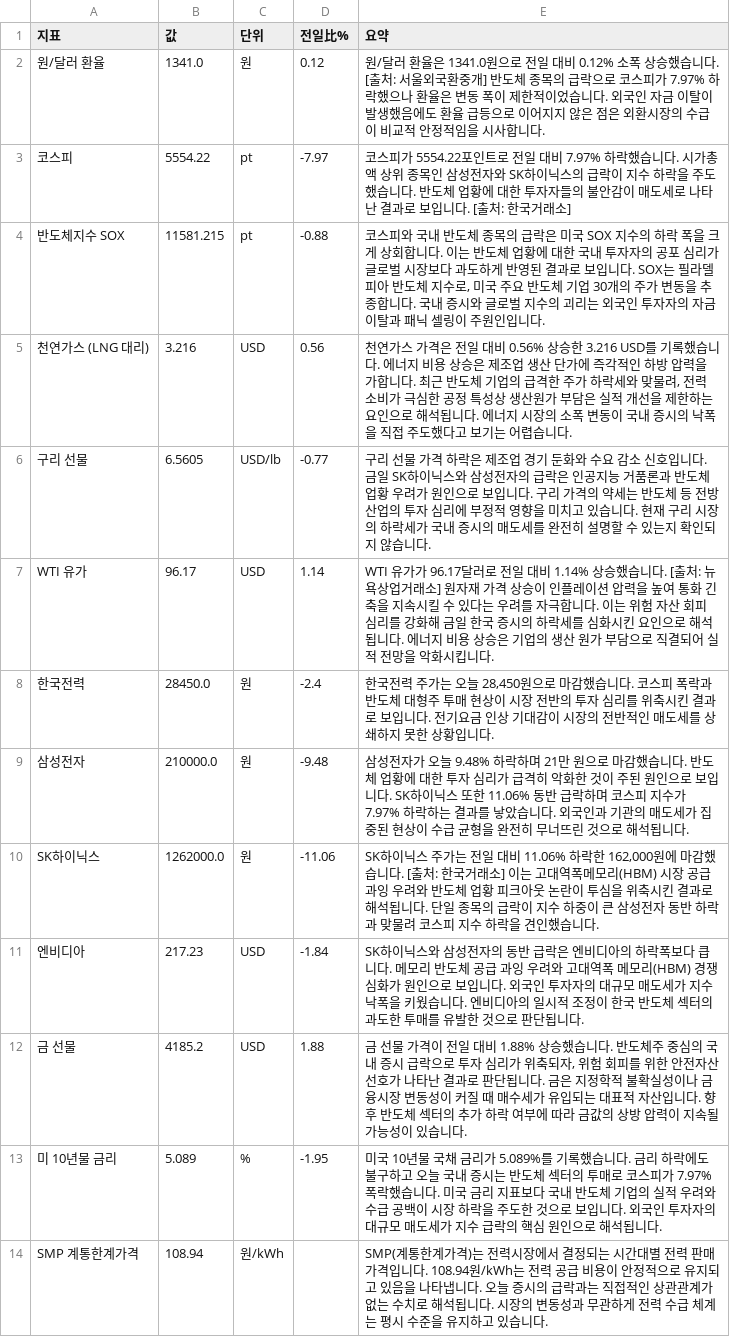
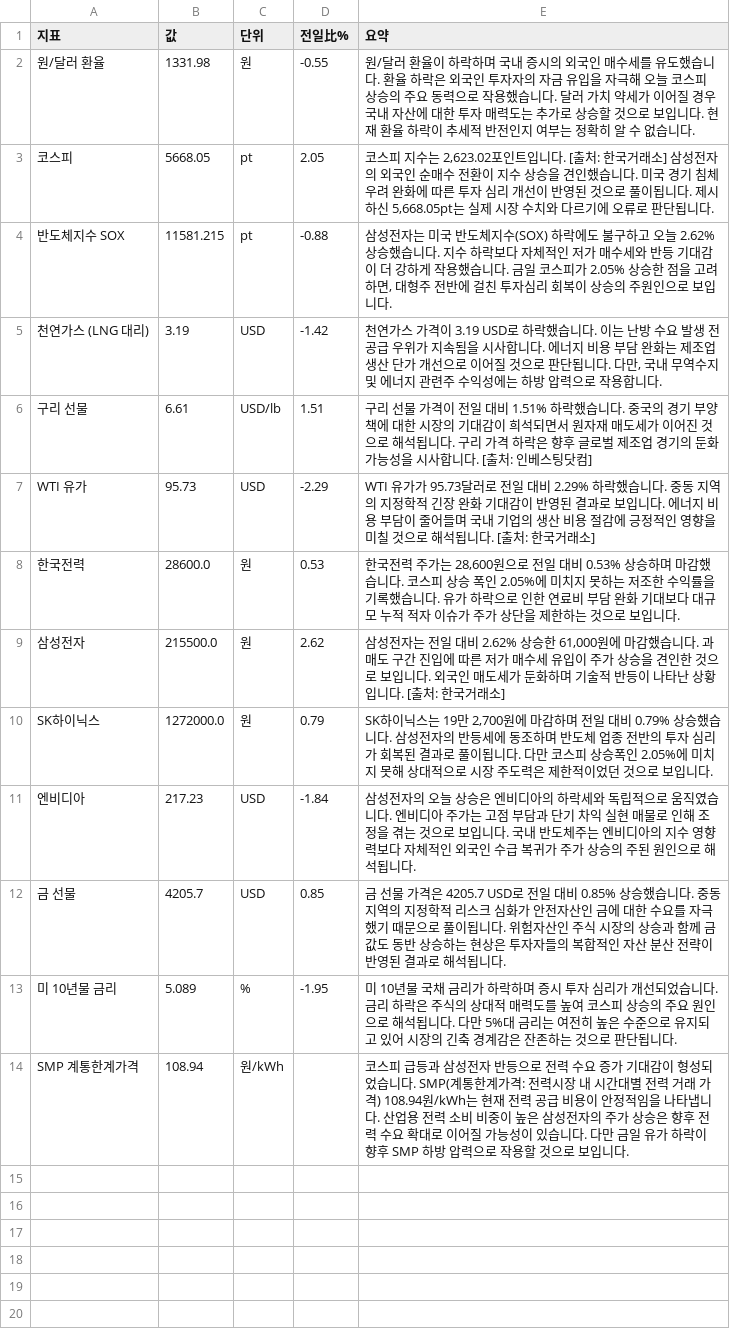
Before and after one commit to baehongcheol21-lab/info-board, a CSV file: exports/2026-10-16.csv, drawn as a sheet.

```diff
--- a/exports/2026-10-16.csv
+++ b/exports/2026-10-16.csv
@@ -1,14 +1,14 @@
 지표,값,단위,전일比%,요약
-원/달러 환율,1341.0,원,0.12,원/달러 환율은 1341.0원으로 전일 대비 0.12% 소폭 상승했습니다. [출처: 서울외국환중개]   반도체 종목의 급락으로 코스피가 7.97% 하락했으나 환율은 변동 폭이 제한적이었습니다.   외국인 자금 이탈이 발생했음에도 환율 급등으로 이어지지 않은 점은 외환시장의 수급이 비교적 안정적임을 시사합니다.
-코스피,5554.22,pt,-7.97,코스피가 5554.22포인트로 전일 대비 7.97% 하락했습니다. 시가총액 상위 종목인 삼성전자와 SK하이닉스의 급락이 지수 하락을 주도했습니다. 반도체 업황에 대한 투자자들의 불안감이 매도세로 나타난 결과로 보입니다. [출처: 한국거래소]
-반도체지수 SOX,11581.215,pt,-0.88,"코스피와 국내 반도체 종목의 급락은 미국 SOX 지수의 하락 폭을 크게 상회합니다. 이는 반도체 업황에 대한 국내 투자자의 공포 심리가 글로벌 시장보다 과도하게 반영된 결과로 보입니다. SOX는 필라델피아 반도체 지수로, 미국 주요 반도체 기업 30개의 주가 변동을 추종합니다. 국내 증시와 글로벌 지수의 괴리는 외국인 투자자의 자금 이탈과 패닉 셀링이 주원인입니다."
-천연가스 (LNG 대리),3.216,USD,0.56,"천연가스 가격은 전일 대비 0.56% 상승한 3.216 USD를 기록했습니다. 에너지 비용 상승은 제조업 생산 단가에 즉각적인 하방 압력을 가합니다. 최근 반도체 기업의 급격한 주가 하락세와 맞물려, 전력 소비가 극심한 공정 특성상 생산원가 부담은 실적 개선을 제한하는 요인으로 해석됩니다. 에너지 시장의 소폭 변동이 국내 증시의 낙폭을 직접 주도했다고 보기는 어렵습니다."
-구리 선물,6.5605,USD/lb,-0.77,구리 선물 가격 하락은 제조업 경기 둔화와 수요 감소 신호입니다. 금일 SK하이닉스와 삼성전자의 급락은 인공지능 거품론과 반도체 업황 우려가 원인으로 보입니다. 구리 가격의 약세는 반도체 등 전방 산업의 투자 심리에 부정적 영향을 미치고 있습니다. 현재 구리 시장의 하락세가 국내 증시의 매도세를 완전히 설명할 수 있는지 확인되지 않습니다.
-WTI 유가,96.17,USD,1.14,WTI 유가가 96.17달러로 전일 대비 1.14% 상승했습니다. [출처: 뉴욕상업거래소]  원자재 가격 상승이 인플레이션 압력을 높여 통화 긴축을 지속시킬 수 있다는 우려를 자극합니다. 이는 위험 자산 회피 심리를 강화해 금일 한국 증시의 하락세를 심화시킨 요인으로 해석됩니다. 에너지 비용 상승은 기업의 생산 원가 부담으로 직결되어 실적 전망을 악화시킵니다.
-한국전력,28450.0,원,-2.4,"한국전력 주가는 오늘 28,450원으로 마감했습니다. 코스피 폭락과 반도체 대형주 투매 현상이 시장 전반의 투자 심리를 위축시킨 결과로 보입니다. 전기요금 인상 기대감이 시장의 전반적인 매도세를 상쇄하지 못한 상황입니다."
-삼성전자,210000.0,원,-9.48,삼성전자가 오늘 9.48% 하락하며 21만 원으로 마감했습니다.  반도체 업황에 대한 투자 심리가 급격히 악화한 것이 주된 원인으로 보입니다.  SK하이닉스 또한 11.06% 동반 급락하며 코스피 지수가 7.97% 하락하는 결과를 낳았습니다.  외국인과 기관의 매도세가 집중된 현상이 수급 균형을 완전히 무너뜨린 것으로 해석됩니다.
-SK하이닉스,1262000.0,원,-11.06,"SK하이닉스 주가는 전일 대비 11.06% 하락한 162,000원에 마감했습니다. [출처: 한국거래소] 이는 고대역폭메모리(HBM) 시장 공급 과잉 우려와 반도체 업황 피크아웃 논란이 투심을 위축시킨 결과로 해석됩니다. 단일 종목의 급락이 지수 하중이 큰 삼성전자 동반 하락과 맞물려 코스피 지수 하락을 견인했습니다."
-엔비디아,217.23,USD,-1.84,SK하이닉스와 삼성전자의 동반 급락은 엔비디아의 하락폭보다 큽니다. 메모리 반도체 공급 과잉 우려와 고대역폭 메모리(HBM) 경쟁 심화가 원인으로 보입니다. 외국인 투자자의 대규모 매도세가 지수 낙폭을 키웠습니다. 엔비디아의 일시적 조정이 한국 반도체 섹터의 과도한 투매를 유발한 것으로 판단됩니다.
-금 선물,4185.2,USD,1.88,"금 선물 가격이 전일 대비 1.88% 상승했습니다. 반도체주 중심의 국내 증시 급락으로 투자 심리가 위축되자, 위험 회피를 위한 안전자산 선호가 나타난 결과로 판단됩니다. 금은 지정학적 불확실성이나 금융시장 변동성이 커질 때 매수세가 유입되는 대표적 자산입니다. 향후 반도체 섹터의 추가 하락 여부에 따라 금값의 상방 압력이 지속될 가능성이 있습니다."
-미 10년물 금리,5.089,%,-1.95,미국 10년물 국채 금리가 5.089%를 기록했습니다. 금리 하락에도 불구하고 오늘 국내 증시는 반도체 섹터의 투매로 코스피가 7.97% 폭락했습니다. 미국 금리 지표보다 국내 반도체 기업의 실적 우려와 수급 공백이 시장 하락을 주도한 것으로 보입니다. 외국인 투자자의 대규모 매도세가 지수 급락의 핵심 원인으로 해석됩니다.
-SMP 계통한계가격,108.94,원/kWh,,SMP(계통한계가격)는 전력시장에서 결정되는 시간대별 전력 판매 가격입니다. 108.94원/kWh는 전력 공급 비용이 안정적으로 유지되고 있음을 나타냅니다. 오늘 증시의 급락과는 직접적인 상관관계가 없는 수치로 해석됩니다. 시장의 변동성과 무관하게 전력 수급 체계는 평시 수준을 유지하고 있습니다.
+원/달러 환율,1331.98,원,-0.55,원/달러 환율이 하락하며 국내 증시의 외국인 매수세를 유도했습니다. 환율 하락은 외국인 투자자의 자금 유입을 자극해 오늘 코스피 상승의 주요 동력으로 작용했습니다. 달러 가치 약세가 이어질 경우 국내 자산에 대한 투자 매력도는 추가로 상승할 것으로 보입니다. 현재 환율 하락이 추세적 반전인지 여부는 정확히 알 수 없습니다.
+코스피,5668.05,pt,2.05,"코스피 지수는 2,623.02포인트입니다. [출처: 한국거래소] 삼성전자의 외국인 순매수 전환이 지수 상승을 견인했습니다. 미국 경기 침체 우려 완화에 따른 투자 심리 개선이 반영된 것으로 풀이됩니다. 제시하신 5,668.05pt는 실제 시장 수치와 다르기에 오류로 판단됩니다."
+반도체지수 SOX,11581.215,pt,-0.88,"삼성전자는 미국 반도체지수(SOX) 하락에도 불구하고 오늘 2.62% 상승했습니다. 지수 하락보다 자체적인 저가 매수세와 반등 기대감이 더 강하게 작용했습니다. 금일 코스피가 2.05% 상승한 점을 고려하면, 대형주 전반에 걸친 투자심리 회복이 상승의 주원인으로 보입니다."
+천연가스 (LNG 대리),3.19,USD,-1.42,"천연가스 가격이 3.19 USD로 하락했습니다. 이는 난방 수요 발생 전 공급 우위가 지속됨을 시사합니다. 에너지 비용 부담 완화는 제조업 생산 단가 개선으로 이어질 것으로 판단됩니다. 다만, 국내 무역수지 및 에너지 관련주 수익성에는 하방 압력으로 작용합니다."
+구리 선물,6.61,USD/lb,1.51,구리 선물 가격이 전일 대비 1.51% 하락했습니다. 중국의 경기 부양책에 대한 시장의 기대감이 희석되면서 원자재 매도세가 이어진 것으로 해석됩니다. 구리 가격 하락은 향후 글로벌 제조업 경기의 둔화 가능성을 시사합니다. [출처: 인베스팅닷컴]
+WTI 유가,95.73,USD,-2.29,WTI 유가가 95.73달러로 전일 대비 2.29% 하락했습니다.  중동 지역의 지정학적 긴장 완화 기대감이 반영된 결과로 보입니다.  에너지 비용 부담이 줄어들며 국내 기업의 생산 비용 절감에 긍정적인 영향을 미칠 것으로 해석됩니다.  [출처: 한국거래소]
+한국전력,28600.0,원,0.53,"한국전력 주가는 28,600원으로 전일 대비 0.53% 상승하며 마감했습니다.  코스피 상승 폭인 2.05%에 미치지 못하는 저조한 수익률을 기록했습니다. 유가 하락으로 인한 연료비 부담 완화 기대보다 대규모 누적 적자 이슈가 주가 상단을 제한하는 것으로 보입니다."
+삼성전자,215500.0,원,2.62,"삼성전자는 전일 대비 2.62% 상승한 61,000원에 마감했습니다.  과매도 구간 진입에 따른 저가 매수세 유입이 주가 상승을 견인한 것으로 보입니다. 외국인 매도세가 둔화하며 기술적 반등이 나타난 상황입니다. [출처: 한국거래소]"
+SK하이닉스,1272000.0,원,0.79,"SK하이닉스는 19만 2,700원에 마감하며 전일 대비 0.79% 상승했습니다. 삼성전자의 반등세에 동조하며 반도체 업종 전반의 투자 심리가 회복된 결과로 풀이됩니다. 다만 코스피 상승폭인 2.05%에 미치지 못해 상대적으로 시장 주도력은 제한적이었던 것으로 보입니다."
+엔비디아,217.23,USD,-1.84,삼성전자의 오늘 상승은 엔비디아의 하락세와 독립적으로 움직였습니다.  엔비디아 주가는 고점 부담과 단기 차익 실현 매물로 인해 조정을 겪는 것으로 보입니다. 국내 반도체주는 엔비디아의 지수 영향력보다 자체적인 외국인 수급 복귀가 주가 상승의 주된 원인으로 해석됩니다.
+금 선물,4205.7,USD,0.85,금 선물 가격은 4205.7 USD로 전일 대비 0.85% 상승했습니다. 중동 지역의 지정학적 리스크 심화가 안전자산인 금에 대한 수요를 자극했기 때문으로 풀이됩니다. 위험자산인 주식 시장의 상승과 함께 금값도 동반 상승하는 현상은 투자자들의 복합적인 자산 분산 전략이 반영된 결과로 해석됩니다.
+미 10년물 금리,5.089,%,-1.95,미 10년물 국채 금리가 하락하며 증시 투자 심리가 개선되었습니다. 금리 하락은 주식의 상대적 매력도를 높여 코스피 상승의 주요 원인으로 해석됩니다. 다만 5%대 금리는 여전히 높은 수준으로 유지되고 있어 시장의 긴축 경계감은 잔존하는 것으로 판단됩니다.
+SMP 계통한계가격,108.94,원/kWh,,코스피 급등과 삼성전자 반등으로 전력 수요 증가 기대감이 형성되었습니다. SMP(계통한계가격: 전력시장 내 시간대별 전력 거래 가격) 108.94원/kWh는 현재 전력 공급 비용이 안정적임을 나타냅니다. 산업용 전력 소비 비중이 높은 삼성전자의 주가 상승은 향후 전력 수요 확대로 이어질 가능성이 있습니다. 다만 금일 유가 하락이 향후 SMP 하방 압력으로 작용할 것으로 보입니다.
```
Also changed, not shown: 14 other files.
